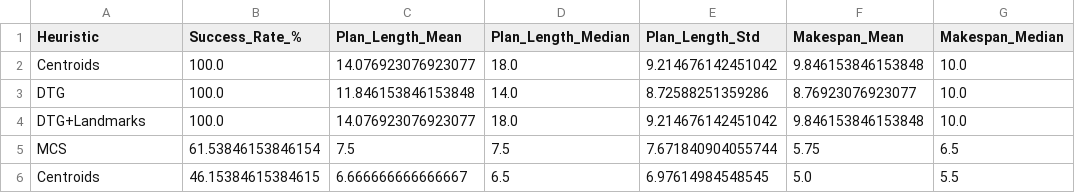
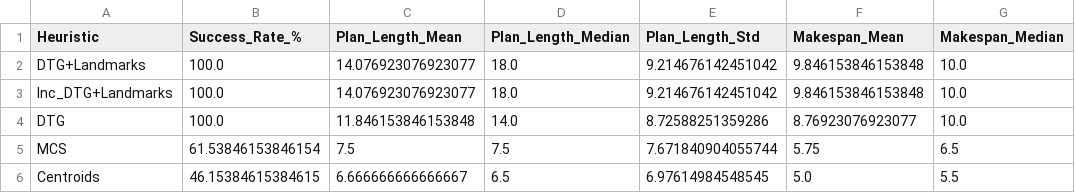
Before and after one commit to abnba24/fmap-enhanced-heuristics, a CSV file: analysis_outputs/results/plots/quality_analysis_table.csv, drawn as a sheet.

```diff
--- a/analysis_outputs/results/plots/quality_analysis_table.csv
+++ b/analysis_outputs/results/plots/quality_analysis_table.csv
@@ -1,5 +1,5 @@
 Heuristic,Success_Rate_%,Plan_Length_Mean,Plan_Length_Median,Plan_Length_Std,Makespan_Mean,Makespan_Median
-Centroids,100.0,14.076923076923077,18.0,9.214676142451042,9.846153846153848,10.0
+DTG+Landmarks,100.0,14.076923076923077,18.0,9.214676142451042,9.846153846153848,10.0
+Inc_DTG+Landmarks,100.0,14.076923076923077,18.0,9.214676142451042,9.846153846153848,10.0
 DTG,100.0,11.846153846153848,14.0,8.72588251359286,8.76923076923077,10.0
-DTG+Landmarks,100.0,14.076923076923077,18.0,9.214676142451042,9.846153846153848,10.0
 MCS,61.53846153846154,7.5,7.5,7.671840904055744,5.75,6.5
```
Also changed, not shown: analysis_outputs/results/plots/comprehensive_metrics_comparison.csv, analysis_outputs/results/plots/domain_analysis.csv, 9 other files.
